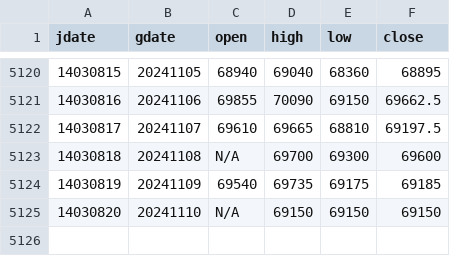
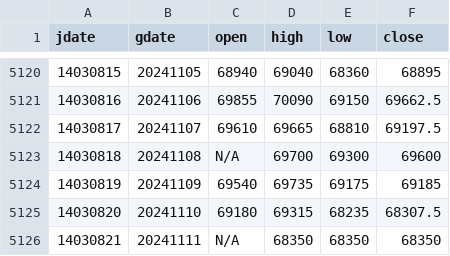
Before and after one commit to m-ahmadi/dollar, a CSV file: data/dollar.csv, drawn as a sheet; only a part is shown, gaps mark what is left out.

Commit message:
data update

```diff
--- a/data/dollar.csv
+++ b/data/dollar.csv
@@ -5124,2 +5124,3 @@ jdate,gdate,open,high,low,close
 14030819,20241109,69540,69735,69175,69185
-14030820,20241110,N/A,69150,69150,69150
+14030820,20241110,69180,69315,68235,68307.5
+14030821,20241111,N/A,68350,68350,68350
```
Also changed, not shown: 7 other files.
